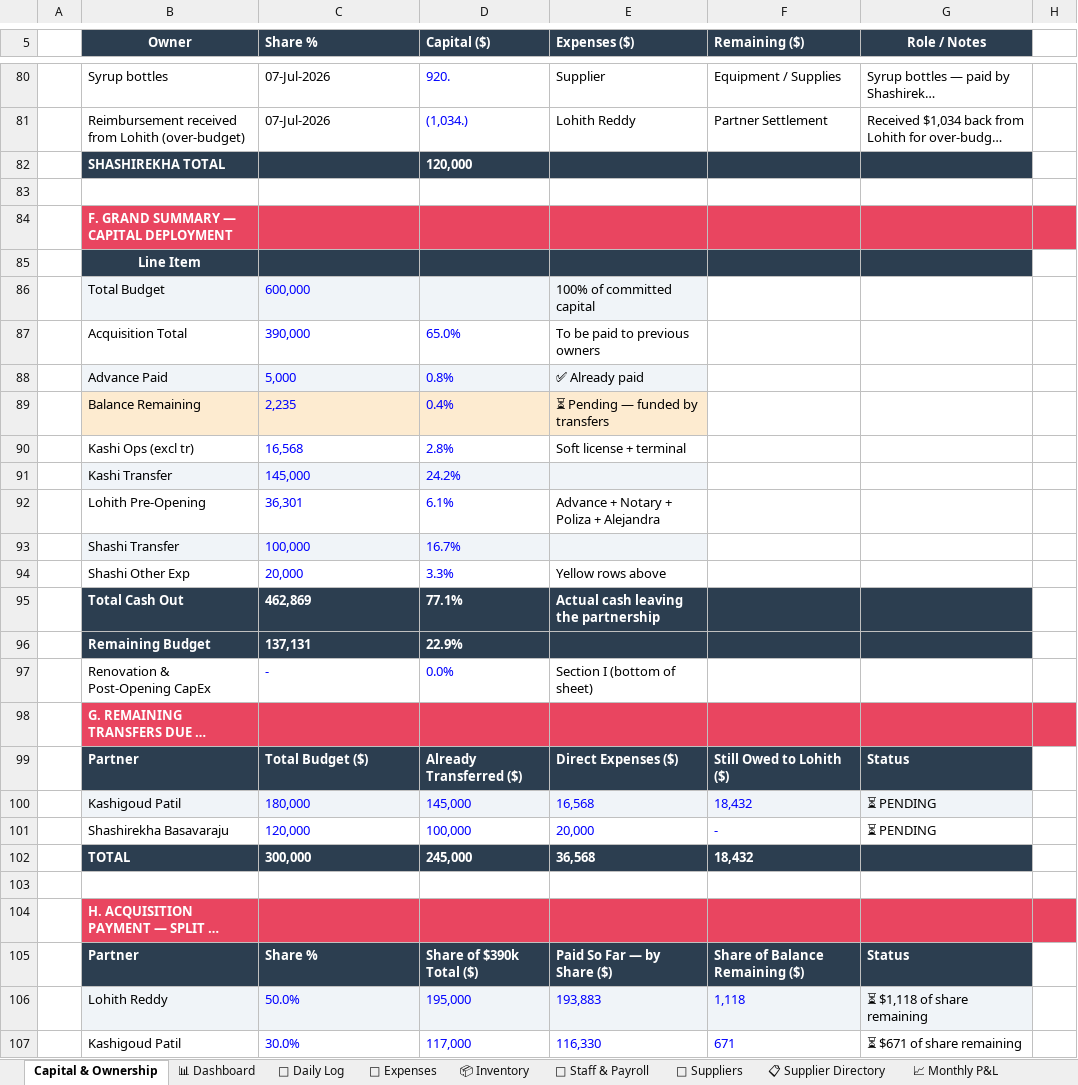
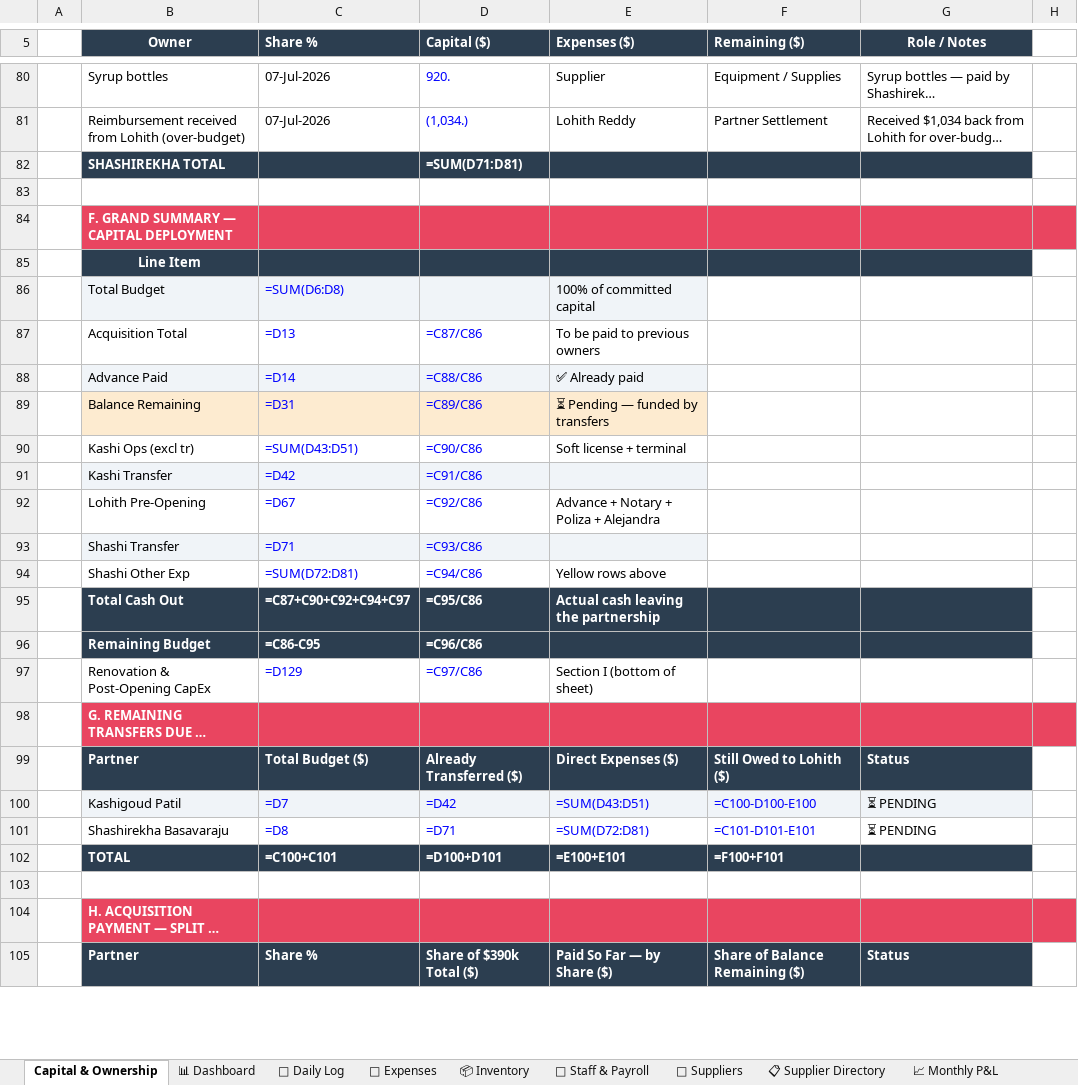
Before and after one commit to mirchimexico-coder/LOKA, an Excel workbook: LOKA_Restaurant_Manager.xlsx, sheet Capital & Ownership, drawn as a sheet; only a part is shown, gaps mark what is left out; long unchanged cells end in …; values as stored, in another font and other column widths than the file's, no borders; formulas without a stored value are shown as written; removed rows and columns are numbered as before the commit, all else as after; the diff covers the shown part only; the diff names each change by its address in the sheet, - before the commit and + after, or states it on an @@ line.

```diff
--- a/LOKA_Restaurant_Manager.xlsx (sheet Capital & Ownership)
+++ b/LOKA_Restaurant_Manager.xlsx (sheet Capital & Ownership)
-D82 (Capital ($)): 120,000
+D82 (Capital ($)): =SUM(D71:D81)
-C86 (Share %): 600,000
+C86 (Share %): =SUM(D6:D8)
-C87 (Share %): 390,000
+C87 (Share %): =D13
-D87 (Capital ($)): 65.0%
+D87 (Capital ($)): =C87/C86
-C88 (Share %): 5,000
+C88 (Share %): =D14
-D88 (Capital ($)): 0.8%
+D88 (Capital ($)): =C88/C86
-C89 (Share %): 2,235
+C89 (Share %): =D31
-D89 (Capital ($)): 0.4%
+D89 (Capital ($)): =C89/C86
-C90 (Share %): 16,568
+C90 (Share %): =SUM(D43:D51)
-D90 (Capital ($)): 2.8%
+D90 (Capital ($)): =C90/C86
-row 91:  | Kashi Transfer | 145,000 | 24.2%
+row 91:  | Kashi Transfer | =D42 | =C91/C86
-C92 (Share %): 36,301
+C92 (Share %): =D67
-D92 (Capital ($)): 6.1%
+D92 (Capital ($)): =C92/C86
-row 93:  | Shashi Transfer | 100,000 | 16.7%
+row 93:  | Shashi Transfer | =D71 | =C93/C86
-C94 (Share %): 20,000
+C94 (Share %): =SUM(D72:D81)
-D94 (Capital ($)): 3.3%
+D94 (Capital ($)): =C94/C86
-C95 (Share %): 462,869
+C95 (Share %): =C87+C90+C92+C94+C97
-D95 (Capital ($)): 77.1%
+D95 (Capital ($)): =C95/C86
-row 96:  | Remaining Budget | 137,131 | 22.9%
-row 97:  | Renovation & Post-Opening CapEx | - | 0.0% | Section I (bottom of sheet)
+row 96:  | Remaining Budget | =C86-C95 | =C96/C86
+row 97:  | Renovation & Post-Opening CapEx | =D129 | =C97/C86 | Section I (bottom of sheet)
-row 100:  | Kashigoud Patil | 180,000 | 145,000 | 16,568 | 18,432 | ⏳ PENDING
-row 101:  | Shashirekha Basavaraju | 120,000 | 100,000 | 20,000 | - | ⏳ PENDING
-row 102:  | TOTAL | 300,000 | 245,000 | 36,568 | 18,432
+row 100:  | Kashigoud Patil | =D7 | =D42 | =SUM(D43:D51) | =C100-D100-E100 | ⏳ PENDING
+row 101:  | Shashirekha Basavaraju | =D8 | =D71 | =SUM(D72:D81) | =C101-D101-E101 | ⏳ PENDING
+row 102:  | TOTAL | =C100+C101 | =D100+D101 | =E100+E101 | =F100+F101
-row 106:  | Lohith Reddy | 50.0% | 195,000 | 193,883 | 1,118 | ⏳ $1,118 of share remaining
-row 107:  | Kashigoud Patil | 30.0% | 117,000 | 116,330 | 671 | ⏳ $671 of share remaining
```
Also changed, not shown: 5 added rows, 3 removed rows and 43 edited cells elsewhere in this sheet, sheet 📊 Dashboard, sheet 📈 Monthly P&L, sheet 👥 Staff & Payroll, sheet 📦 Inventory, sheet 💰 Owner Ledger, sheet 📅 Daily Log, 2 more sheets, 5 other files.
